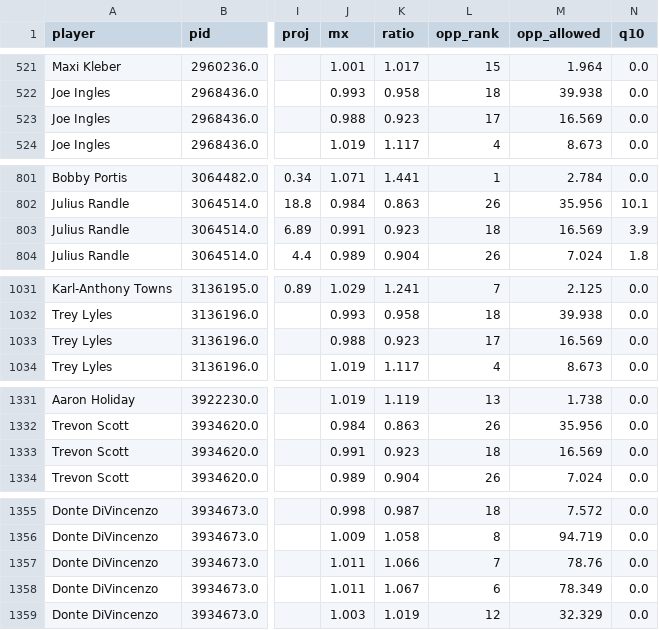
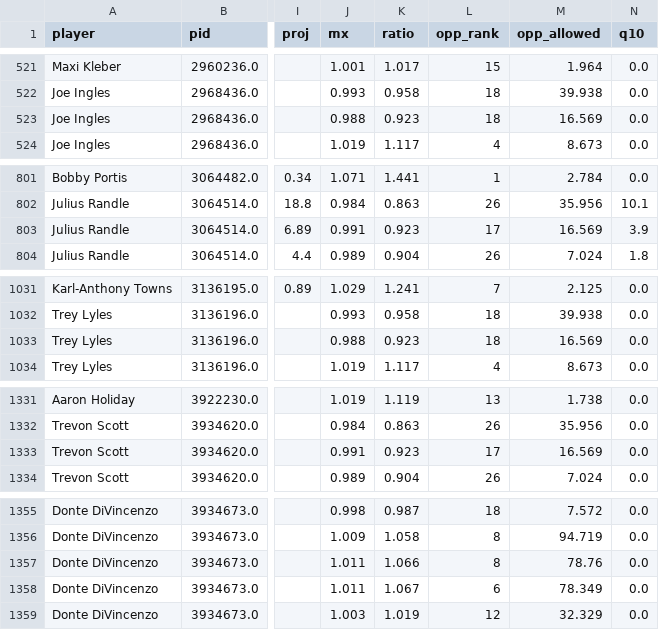
Before and after one commit to 3GO-47/rainman, a CSV file: data/sports/nba/processed/projections.csv, drawn as a sheet; only a part is shown, gaps mark what is left out; the diff covers the shown part only; the diff names each change by its address in the sheet, - before the commit and + after, or states it on an @@ line.

```diff
--- a/data/sports/nba/processed/projections.csv
+++ b/data/sports/nba/processed/projections.csv
-L523 (opp_rank): 17
+L523 (opp_rank): 18
-L803 (opp_rank): 18
+L803 (opp_rank): 17
-L1033 (opp_rank): 17
+L1033 (opp_rank): 18
-L1333 (opp_rank): 18
+L1333 (opp_rank): 17
-L1357 (opp_rank): 7
+L1357 (opp_rank): 8
```
Also changed, not shown: 23 edited cells elsewhere in this file, data/sports/nba/processed/dvp.csv, data/sports/nba/processed/games.csv, 23 other files.
